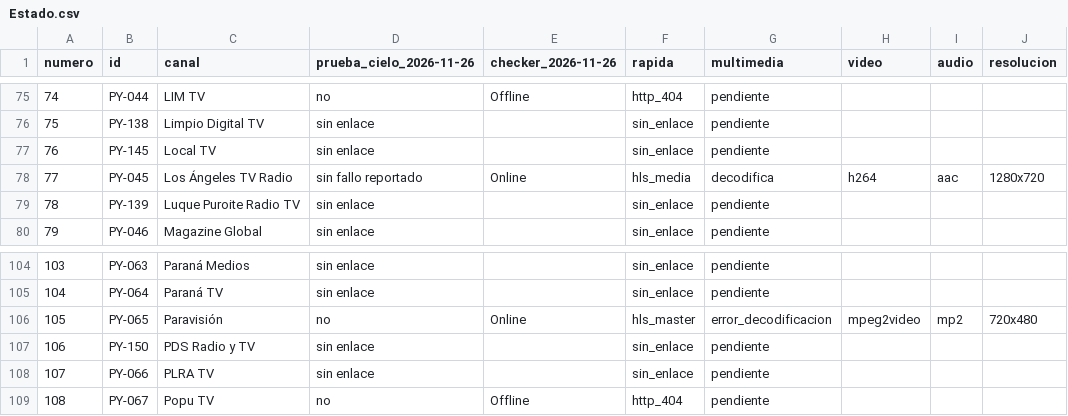
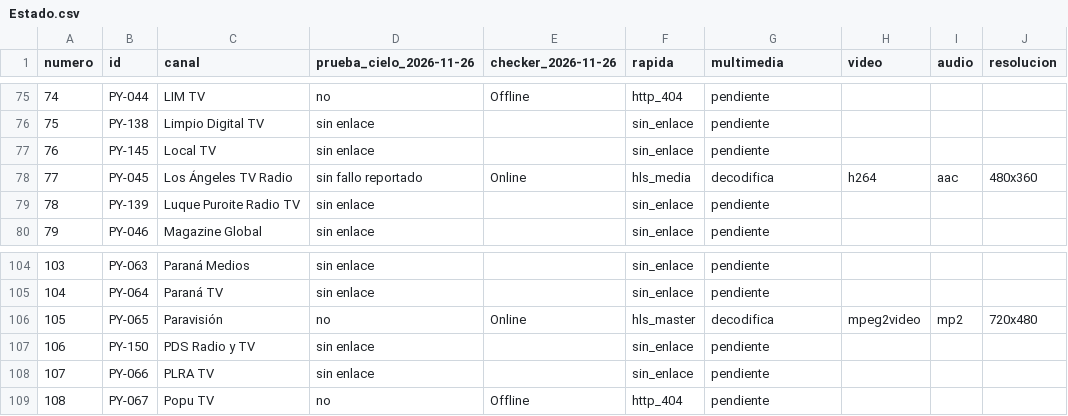
Before and after one commit to arevalosfermin560-pixel/Mi-IPTV, a CSV file: Estado.csv, drawn as a sheet; only a part is shown, gaps mark what is left out.

```diff
--- a/Estado.csv
+++ b/Estado.csv
@@ -77,3 +77,3 @@
 76,PY-145,Local TV,sin enlace,,sin_enlace,pendiente,,,
-77,PY-045,Los Ángeles TV Radio,sin fallo reportado,Online,hls_media,decodifica,h264,aac,1280x720
+77,PY-045,Los Ángeles TV Radio,sin fallo reportado,Online,hls_media,decodifica,h264,aac,480x360
 78,PY-139,Luque Puroite Radio TV,sin enlace,,sin_enlace,pendiente,,,
@@ -105,3 +105,3 @@
 104,PY-064,Paraná TV,sin enlace,,sin_enlace,pendiente,,,
-105,PY-065,Paravisión,no,Online,hls_master,error_decodificacion,mpeg2video,mp2,720x480
+105,PY-065,Paravisión,no,Online,hls_master,decodifica,mpeg2video,mp2,720x480
 106,PY-150,PDS Radio y TV,sin enlace,,sin_enlace,pendiente,,,
```
Also changed, not shown: Historial.csv, 1 other file.
